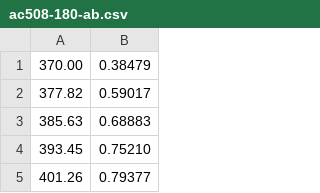
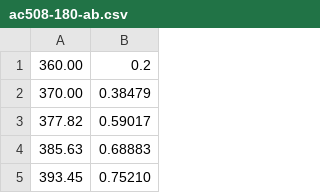
Before and after one commit to MLO-CLASSI/shared-data, a CSV file: csv_files/ac508-180-ab.csv, drawn as a sheet; only a part is shown; the shorter side is filled out with more unchanged rows; the diff names each change by its address in the sheet, - before the commit and + after, or states it on an @@ line.

```diff
--- a/csv_files/ac508-180-ab.csv
+++ b/csv_files/ac508-180-ab.csv
+row 1: 360.00 | 0.2
```
Also changed, not shown: csv_files/LensTip_CanonEF85mm.csv.
